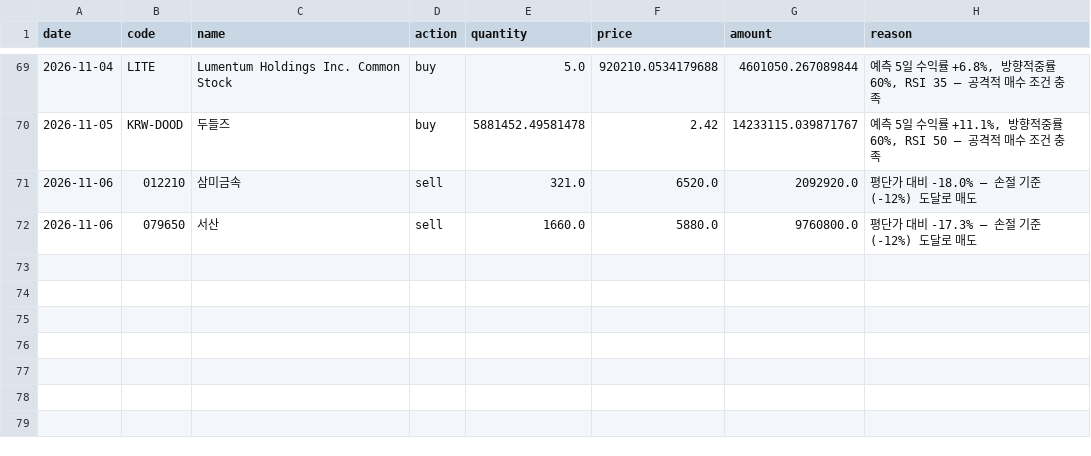
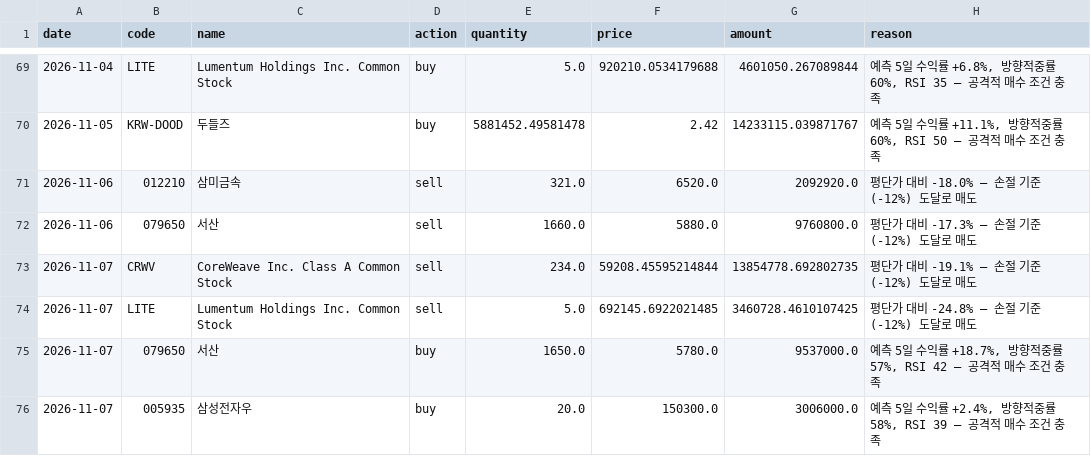
Before and after one commit to ferrousCM/stock, a CSV file: data/portfolio/aggressive/trades.csv, drawn as a sheet; only a part is shown, gaps mark what is left out.

```diff
--- a/data/portfolio/aggressive/trades.csv
+++ b/data/portfolio/aggressive/trades.csv
@@ -72 +72,5 @@ date,code,name,action,quantity,price,amount,reason
 2026-11-06,079650,서산,sell,1660.0,5880.0,9760800.0,평단가 대비 -17.3% — 손절 기준(-12%) 도달로 매도
+2026-11-07,CRWV,CoreWeave Inc. Class A Common Stock,sell,234.0,59208.45595214844,13854778.692802735,평단가 대비 -19.1% — 손절 기준(-12%) 도달로 매도
+2026-11-07,LITE,Lumentum Holdings Inc. Common Stock,sell,5.0,692145.6922021485,3460728.4610107425,평단가 대비 -24.8% — 손절 기준(-12%) 도달로 매도
+2026-11-07,079650,서산,buy,1650.0,5780.0,9537000.0,"예측 5일 수익률 +18.7%, 방향적중률 57%, RSI 42 — 공격적 매수 조건 충족"
+2026-11-07,005935,삼성전자우,buy,20.0,150300.0,3006000.0,"예측 5일 수익률 +2.4%, 방향적중률 58%, RSI 39 — 공격적 매수 조건 충족"
```
Also changed, not shown: data/portfolio/equity_history.csv, data/portfolio/momentum/trades.csv, 19 other files.
